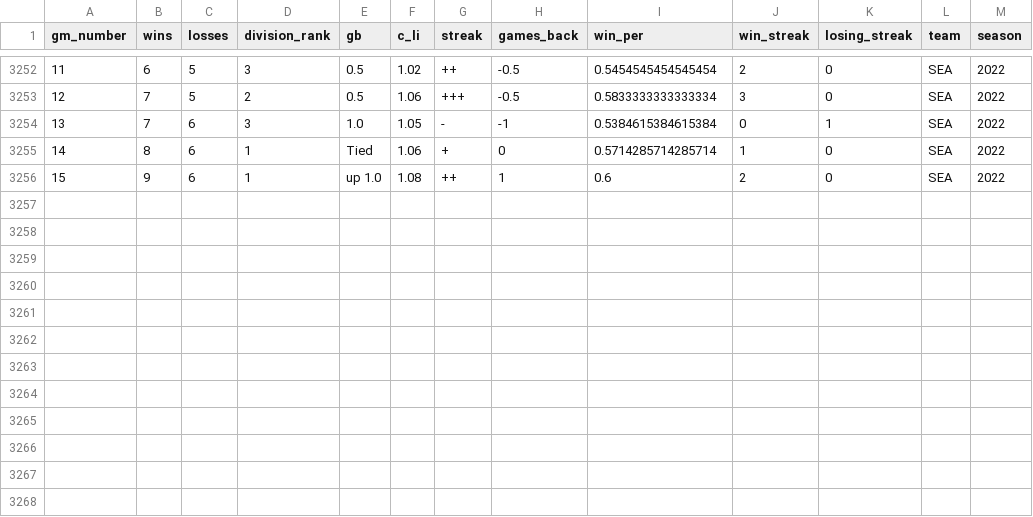
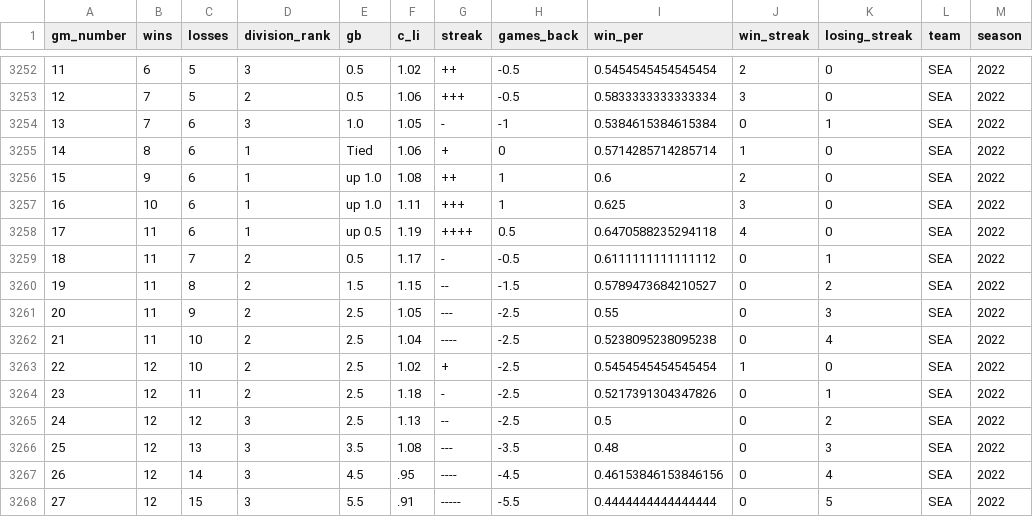
Before and after one commit to Edgar-Zamora/My-Work, a CSV file: Tidymodels/MLB/data/standings.csv, drawn as a sheet; only a part is shown, gaps mark what is left out.

```diff
--- a/Tidymodels/MLB/data/standings.csv
+++ b/Tidymodels/MLB/data/standings.csv
@@ -3256 +3256,13 @@ gm_number,wins,losses,division_rank,gb,c_li,streak,games_back,win_per,win_streak
 15,9,6,1,up 1.0,1.08,++,1,0.6,2,0,SEA,2022
+16,10,6,1,up 1.0,1.11,+++,1,0.625,3,0,SEA,2022
+17,11,6,1,up 0.5,1.19,++++,0.5,0.6470588235294118,4,0,SEA,2022
+18,11,7,2,0.5,1.17,-,-0.5,0.6111111111111112,0,1,SEA,2022
+19,11,8,2,1.5,1.15,--,-1.5,0.5789473684210527,0,2,SEA,2022
+20,11,9,2,2.5,1.05,---,-2.5,0.55,0,3,SEA,2022
+21,11,10,2,2.5,1.04,----,-2.5,0.5238095238095238,0,4,SEA,2022
+22,12,10,2,2.5,1.02,+,-2.5,0.5454545454545454,1,0,SEA,2022
+23,12,11,2,2.5,1.18,-,-2.5,0.5217391304347826,0,1,SEA,2022
+24,12,12,3,2.5,1.13,--,-2.5,0.5,0,2,SEA,2022
+25,12,13,3,3.5,1.08,---,-3.5,0.48,0,3,SEA,2022
+26,12,14,3,4.5,.95,----,-4.5,0.46153846153846156,0,4,SEA,2022
+27,12,15,3,5.5,.91,-----,-5.5,0.4444444444444444,0,5,SEA,2022
```
Also changed, not shown: Tidymodels/MLB/data/game_data.csv, Tidymodels/MLB/data/pitcher_data.csv, 9 other files.
